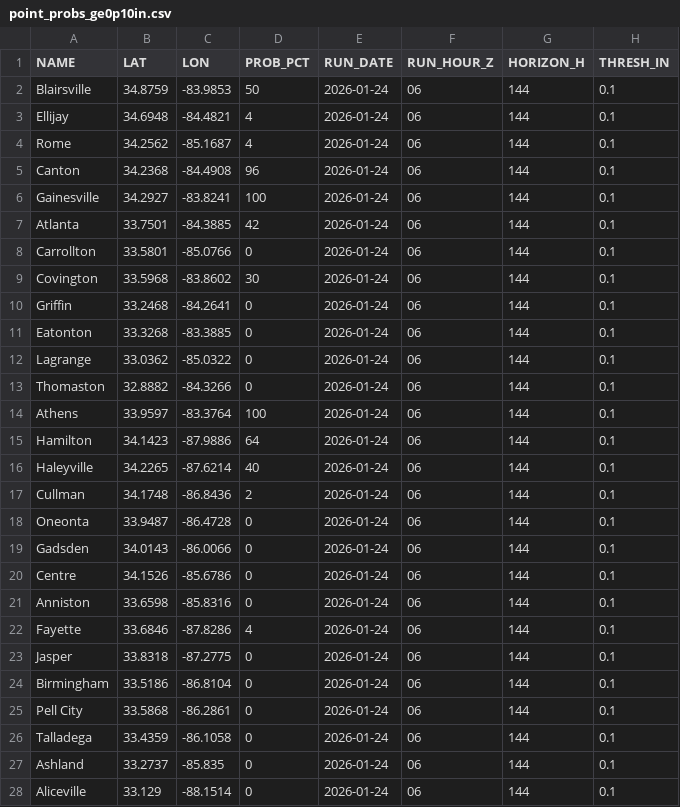
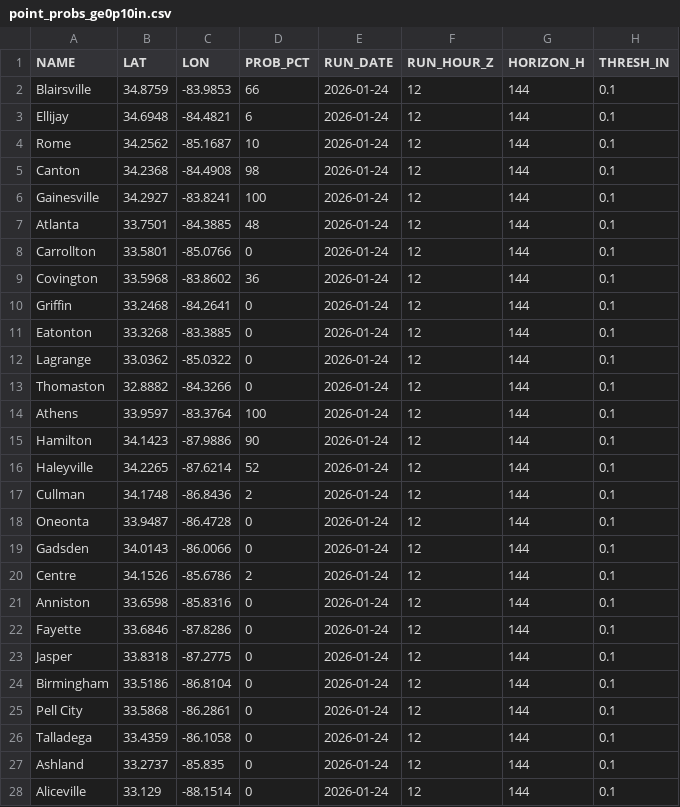
Before and after one commit to gtdish/GIS_Data, a CSV file: ice_prob/point_probs_ge0p10in.csv, drawn as a sheet; only a part is shown; the diff covers the shown part only.

Commit message:
Update ice probs 2026-01-24 12Z (+144h)

```diff
--- a/ice_prob/point_probs_ge0p10in.csv
+++ b/ice_prob/point_probs_ge0p10in.csv
@@ -1,28 +1,28 @@
 NAME,LAT,LON,PROB_PCT,RUN_DATE,RUN_HOUR_Z,HORIZON_H,THRESH_IN
-Blairsville,34.8759,-83.9853,50,2026-01-24,06,144,0.1
-Ellijay,34.6948,-84.4821,4,2026-01-24,06,144,0.1
-Rome,34.2562,-85.1687,4,2026-01-24,06,144,0.1
-Canton,34.2368,-84.4908,96,2026-01-24,06,144,0.1
-Gainesville,34.2927,-83.8241,100,2026-01-24,06,144,0.1
-Atlanta,33.7501,-84.3885,42,2026-01-24,06,144,0.1
-Carrollton,33.5801,-85.0766,0,2026-01-24,06,144,0.1
-Covington,33.5968,-83.8602,30,2026-01-24,06,144,0.1
-Griffin,33.2468,-84.2641,0,2026-01-24,06,144,0.1
-Eatonton,33.3268,-83.3885,0,2026-01-24,06,144,0.1
-Lagrange,33.0362,-85.0322,0,2026-01-24,06,144,0.1
-Thomaston,32.8882,-84.3266,0,2026-01-24,06,144,0.1
-Athens,33.9597,-83.3764,100,2026-01-24,06,144,0.1
-Hamilton,34.1423,-87.9886,64,2026-01-24,06,144,0.1
-Haleyville,34.2265,-87.6214,40,2026-01-24,06,144,0.1
-Cullman,34.1748,-86.8436,2,2026-01-24,06,144,0.1
-Oneonta,33.9487,-86.4728,0,2026-01-24,06,144,0.1
-Gadsden,34.0143,-86.0066,0,2026-01-24,06,144,0.1
-Centre,34.1526,-85.6786,0,2026-01-24,06,144,0.1
-Anniston,33.6598,-85.8316,0,2026-01-24,06,144,0.1
-Fayette,33.6846,-87.8286,4,2026-01-24,06,144,0.1
-Jasper,33.8318,-87.2775,0,2026-01-24,06,144,0.1
-Birmingham,33.5186,-86.8104,0,2026-01-24,06,144,0.1
-Pell City,33.5868,-86.2861,0,2026-01-24,06,144,0.1
-Talladega,33.4359,-86.1058,0,2026-01-24,06,144,0.1
-Ashland,33.2737,-85.835,0,2026-01-24,06,144,0.1
-Aliceville,33.129,-88.1514,0,2026-01-24,06,144,0.1
+Blairsville,34.8759,-83.9853,66,2026-01-24,12,144,0.1
+Ellijay,34.6948,-84.4821,6,2026-01-24,12,144,0.1
+Rome,34.2562,-85.1687,10,2026-01-24,12,144,0.1
+Canton,34.2368,-84.4908,98,2026-01-24,12,144,0.1
+Gainesville,34.2927,-83.8241,100,2026-01-24,12,144,0.1
+Atlanta,33.7501,-84.3885,48,2026-01-24,12,144,0.1
+Carrollton,33.5801,-85.0766,0,2026-01-24,12,144,0.1
+Covington,33.5968,-83.8602,36,2026-01-24,12,144,0.1
+Griffin,33.2468,-84.2641,0,2026-01-24,12,144,0.1
+Eatonton,33.3268,-83.3885,0,2026-01-24,12,144,0.1
+Lagrange,33.0362,-85.0322,0,2026-01-24,12,144,0.1
+Thomaston,32.8882,-84.3266,0,2026-01-24,12,144,0.1
+Athens,33.9597,-83.3764,100,2026-01-24,12,144,0.1
+Hamilton,34.1423,-87.9886,90,2026-01-24,12,144,0.1
+Haleyville,34.2265,-87.6214,52,2026-01-24,12,144,0.1
+Cullman,34.1748,-86.8436,2,2026-01-24,12,144,0.1
+Oneonta,33.9487,-86.4728,0,2026-01-24,12,144,0.1
+Gadsden,34.0143,-86.0066,0,2026-01-24,12,144,0.1
+Centre,34.1526,-85.6786,2,2026-01-24,12,144,0.1
+Anniston,33.6598,-85.8316,0,2026-01-24,12,144,0.1
+Fayette,33.6846,-87.8286,0,2026-01-24,12,144,0.1
+Jasper,33.8318,-87.2775,0,2026-01-24,12,144,0.1
+Birmingham,33.5186,-86.8104,0,2026-01-24,12,144,0.1
+Pell City,33.5868,-86.2861,0,2026-01-24,12,144,0.1
+Talladega,33.4359,-86.1058,0,2026-01-24,12,144,0.1
+Ashland,33.2737,-85.835,0,2026-01-24,12,144,0.1
+Aliceville,33.129,-88.1514,0,2026-01-24,12,144,0.1
```
Also changed, not shown: 10 edited cells elsewhere in this file, ice_prob/point_probs_ge0p25in.csv, ice_prob/point_probs_ge0p50in.csv, 7 other files.
